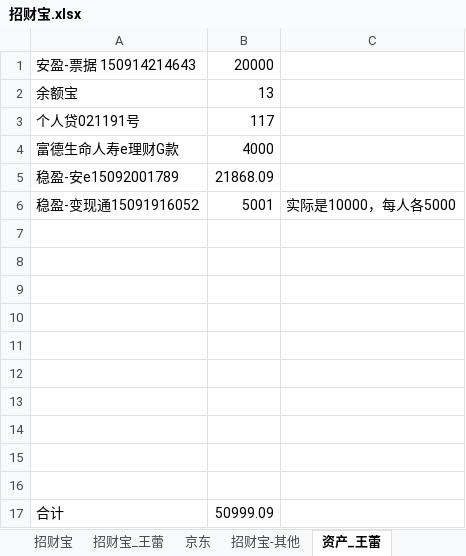
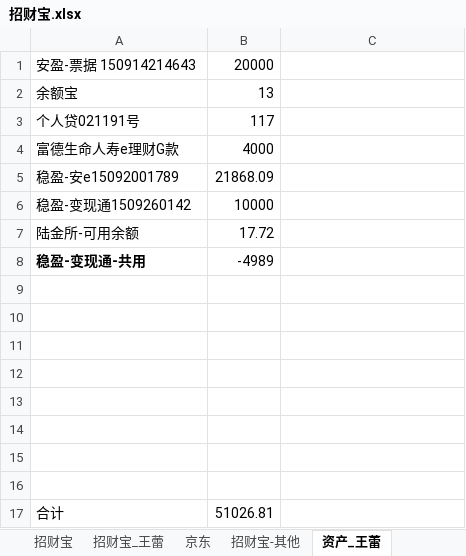
Before and after one commit to cnmud/832588m1pwG22w5t74PT0odv657C7m, an Excel workbook: 我的家/招财宝.xlsx, sheet 资产_王蕾, drawn as a sheet; values as stored, in another font and other column widths than the file's, no borders; removed rows and columns are numbered as before the commit, all else as after; the diff names each change by its address in the sheet, - before the commit and + after, or states it on an @@ line.

```diff
--- a/我的家/招财宝.xlsx (sheet 资产_王蕾)
+++ b/我的家/招财宝.xlsx (sheet 资产_王蕾)
-row 6: 稳盈-变现通15091916052 | 5001 | 实际是10000，每人各5000
+row 6: 稳盈-变现通1509260142 | 10000
+row 7: 陆金所-可用余额 | 17.72
+row 8: 稳盈-变现通-共用 | -4989
-row 15: (empty)
-row 16: (empty)
-B17: 50999.09
+B17: 51026.81
```
Also changed, not shown: 我的家/电费.xlsx, 2 other files.
